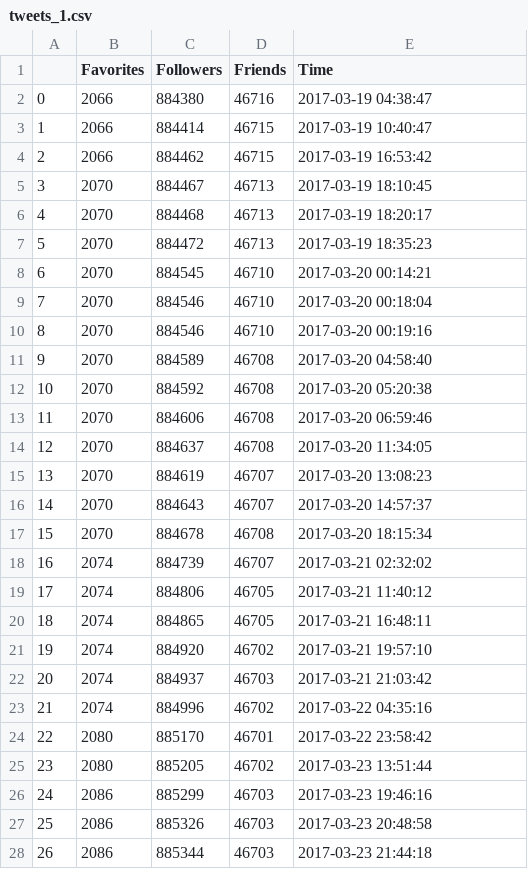
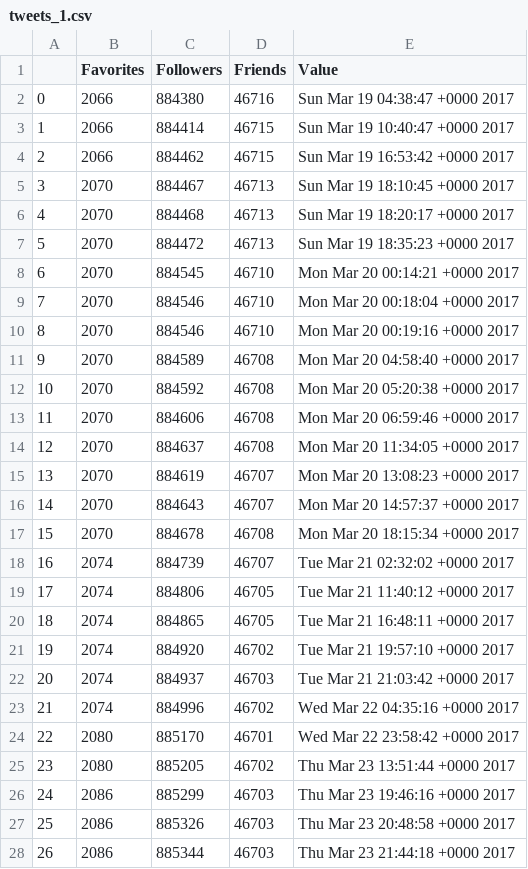
Before and after one commit to yasamanh/TDI, a CSV file: tweets_1.csv, drawn as a sheet; only a part is shown; the diff covers the shown part only.

Commit message:
Add files via upload

```diff
--- a/tweets_1.csv
+++ b/tweets_1.csv
@@ -1,28 +1,28 @@
-,Favorites,Followers,Friends,Time
-0,2066,884380,46716,2017-03-19 04:38:47
-1,2066,884414,46715,2017-03-19 10:40:47
-2,2066,884462,46715,2017-03-19 16:53:42
-3,2070,884467,46713,2017-03-19 18:10:45
-4,2070,884468,46713,2017-03-19 18:20:17
-5,2070,884472,46713,2017-03-19 18:35:23
-6,2070,884545,46710,2017-03-20 00:14:21
-7,2070,884546,46710,2017-03-20 00:18:04
-8,2070,884546,46710,2017-03-20 00:19:16
-9,2070,884589,46708,2017-03-20 04:58:40
-10,2070,884592,46708,2017-03-20 05:20:38
-11,2070,884606,46708,2017-03-20 06:59:46
-12,2070,884637,46708,2017-03-20 11:34:05
-13,2070,884619,46707,2017-03-20 13:08:23
-14,2070,884643,46707,2017-03-20 14:57:37
-15,2070,884678,46708,2017-03-20 18:15:34
-16,2074,884739,46707,2017-03-21 02:32:02
-17,2074,884806,46705,2017-03-21 11:40:12
-18,2074,884865,46705,2017-03-21 16:48:11
-19,2074,884920,46702,2017-03-21 19:57:10
-20,2074,884937,46703,2017-03-21 21:03:42
-21,2074,884996,46702,2017-03-22 04:35:16
-22,2080,885170,46701,2017-03-22 23:58:42
-23,2080,885205,46702,2017-03-23 13:51:44
-24,2086,885299,46703,2017-03-23 19:46:16
-25,2086,885326,46703,2017-03-23 20:48:58
-26,2086,885344,46703,2017-03-23 21:44:18
+,Favorites,Followers,Friends,Value
+0,2066,884380,46716,Sun Mar 19 04:38:47 +0000 2017
+1,2066,884414,46715,Sun Mar 19 10:40:47 +0000 2017
+2,2066,884462,46715,Sun Mar 19 16:53:42 +0000 2017
+3,2070,884467,46713,Sun Mar 19 18:10:45 +0000 2017
+4,2070,884468,46713,Sun Mar 19 18:20:17 +0000 2017
+5,2070,884472,46713,Sun Mar 19 18:35:23 +0000 2017
+6,2070,884545,46710,Mon Mar 20 00:14:21 +0000 2017
+7,2070,884546,46710,Mon Mar 20 00:18:04 +0000 2017
+8,2070,884546,46710,Mon Mar 20 00:19:16 +0000 2017
+9,2070,884589,46708,Mon Mar 20 04:58:40 +0000 2017
+10,2070,884592,46708,Mon Mar 20 05:20:38 +0000 2017
+11,2070,884606,46708,Mon Mar 20 06:59:46 +0000 2017
+12,2070,884637,46708,Mon Mar 20 11:34:05 +0000 2017
+13,2070,884619,46707,Mon Mar 20 13:08:23 +0000 2017
+14,2070,884643,46707,Mon Mar 20 14:57:37 +0000 2017
+15,2070,884678,46708,Mon Mar 20 18:15:34 +0000 2017
+16,2074,884739,46707,Tue Mar 21 02:32:02 +0000 2017
+17,2074,884806,46705,Tue Mar 21 11:40:12 +0000 2017
+18,2074,884865,46705,Tue Mar 21 16:48:11 +0000 2017
+19,2074,884920,46702,Tue Mar 21 19:57:10 +0000 2017
+20,2074,884937,46703,Tue Mar 21 21:03:42 +0000 2017
+21,2074,884996,46702,Wed Mar 22 04:35:16 +0000 2017
+22,2080,885170,46701,Wed Mar 22 23:58:42 +0000 2017
+23,2080,885205,46702,Thu Mar 23 13:51:44 +0000 2017
+24,2086,885299,46703,Thu Mar 23 19:46:16 +0000 2017
+25,2086,885326,46703,Thu Mar 23 20:48:58 +0000 2017
+26,2086,885344,46703,Thu Mar 23 21:44:18 +0000 2017
```
Also changed, not shown: 162 edited cells elsewhere in this file.
